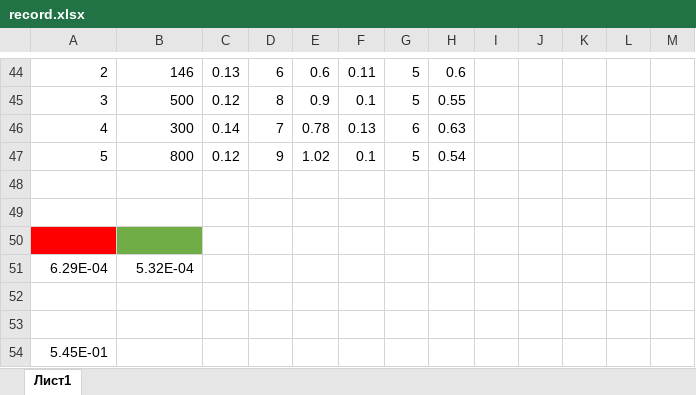
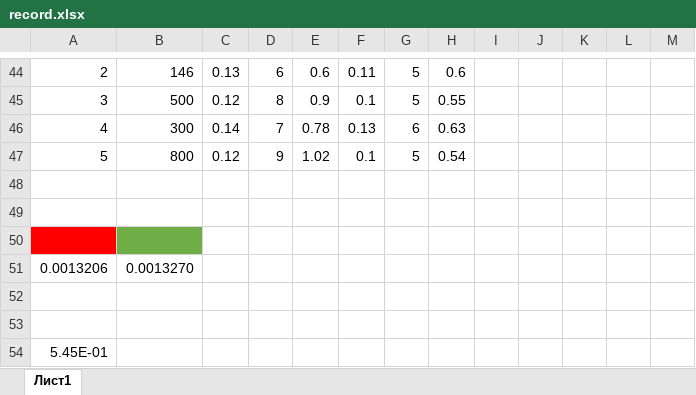
Before and after one commit to FedorSarafanov/biprizm, an Excel workbook: data/record.xlsx, sheet Лист1, drawn as a sheet; only a part is shown, gaps mark what is left out; values as stored, in another font and other column widths than the file's, no borders; removed rows and columns are numbered as before the commit, all else as after; the diff names each change by its address in the sheet, - before the commit and + after, or states it on an @@ line.

```diff
--- a/data/record.xlsx (sheet Лист1)
+++ b/data/record.xlsx (sheet Лист1)
-row 51: 6.29E-04 | 5.32E-04
+row 51: 0.0013206 | 0.0013270
```
Also changed, not shown: 9 other files.
